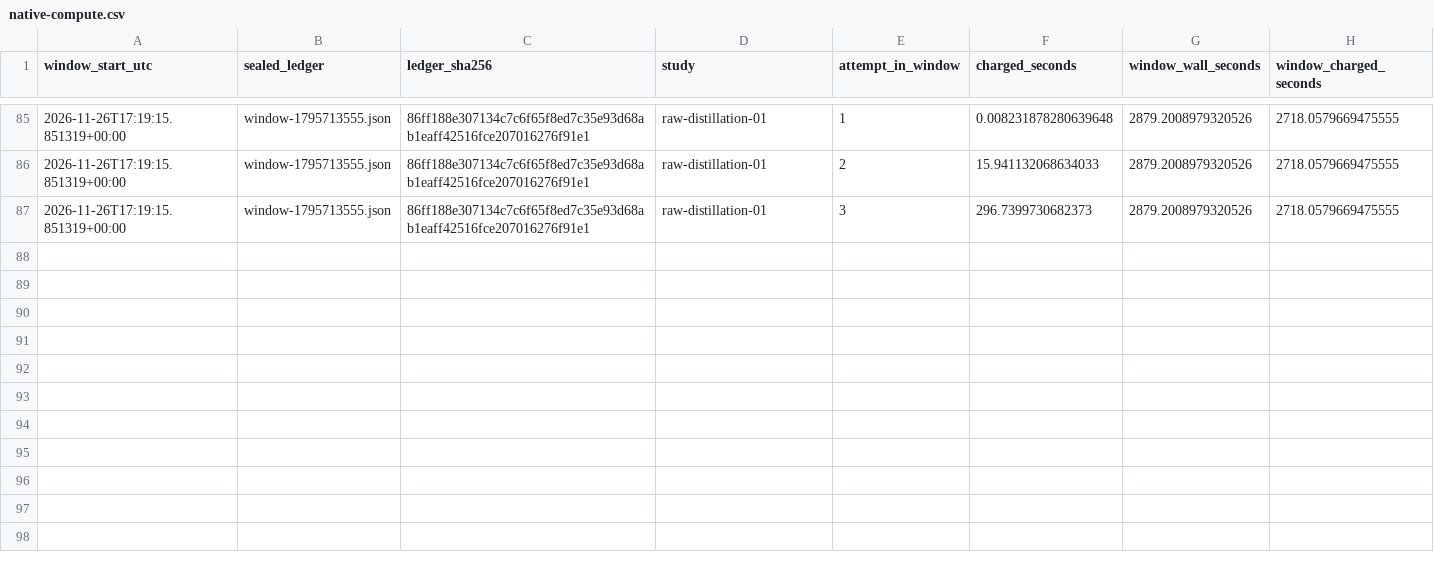
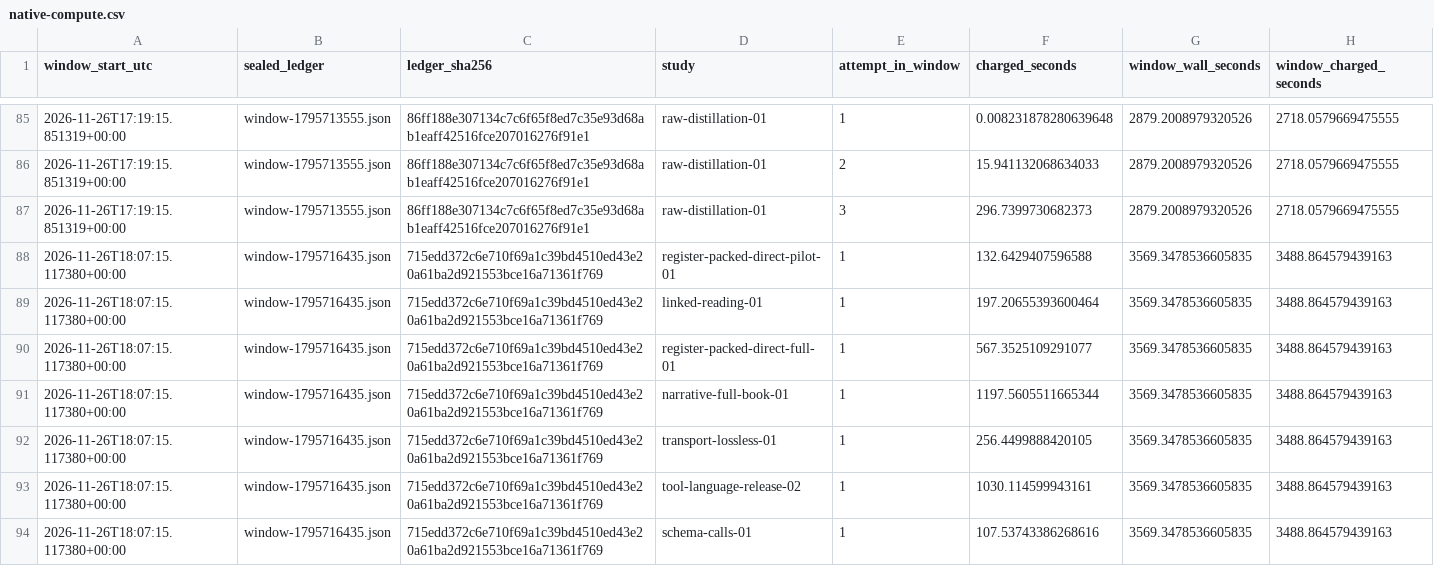
Before and after one commit to lukifer23/LoopQwen-MLX, a CSV file: paper/native-compute.csv, drawn as a sheet; only a part is shown, gaps mark what is left out; the diff names each change by its address in the sheet, - before the commit and + after, or states it on an @@ line.

```diff
--- a/paper/native-compute.csv
+++ b/paper/native-compute.csv
+row 88: 2026-11-26T18:07:15.117380+00:00 | window-1795716435.json | 715edd372c6e710f69a1c39bd4510ed43e20a61ba2d921553bce16a71361f769 | register-packed-direct-pilot-01 | 1 | 132.6429407596588 | 3569.3478536605835 | 3488.864579439163
+row 89: 2026-11-26T18:07:15.117380+00:00 | window-1795716435.json | 715edd372c6e710f69a1c39bd4510ed43e20a61ba2d921553bce16a71361f769 | linked-reading-01 | 1 | 197.20655393600464 | 3569.3478536605835 | 3488.864579439163
+row 90: 2026-11-26T18:07:15.117380+00:00 | window-1795716435.json | 715edd372c6e710f69a1c39bd4510ed43e20a61ba2d921553bce16a71361f769 | register-packed-direct-full-01 | 1 | 567.3525109291077 | 3569.3478536605835 | 3488.864579439163
+row 91: 2026-11-26T18:07:15.117380+00:00 | window-1795716435.json | 715edd372c6e710f69a1c39bd4510ed43e20a61ba2d921553bce16a71361f769 | narrative-full-book-01 | 1 | 1197.5605511665344 | 3569.3478536605835 | 3488.864579439163
+row 92: 2026-11-26T18:07:15.117380+00:00 | window-1795716435.json | 715edd372c6e710f69a1c39bd4510ed43e20a61ba2d921553bce16a71361f769 | transport-lossless-01 | 1 | 256.4499888420105 | 3569.3478536605835 | 3488.864579439163
+row 93: 2026-11-26T18:07:15.117380+00:00 | window-1795716435.json | 715edd372c6e710f69a1c39bd4510ed43e20a61ba2d921553bce16a71361f769 | tool-language-release-02 | 1 | 1030.114599943161 | 3569.3478536605835 | 3488.864579439163
+row 94: 2026-11-26T18:07:15.117380+00:00 | window-1795716435.json | 715edd372c6e710f69a1c39bd4510ed43e20a61ba2d921553bce16a71361f769 | schema-calls-01 | 1 | 107.53743386268616 | 3569.3478536605835 | 3488.864579439163
```
Also changed, not shown: paper/registry-index.csv, paper/sql-action-audit.csv, 8 other files.
